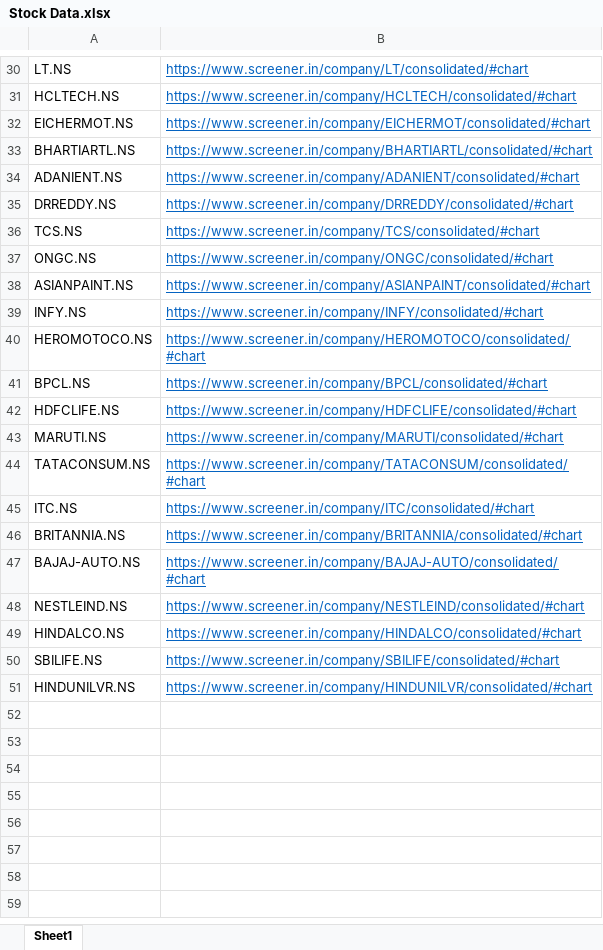
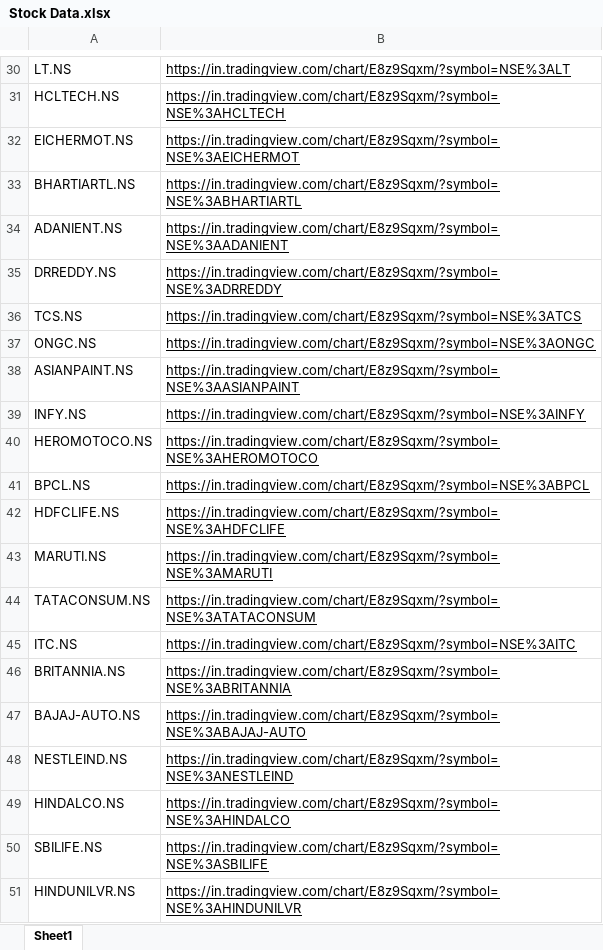
Before and after one commit to ChitwanRana/Stock_Data, an Excel workbook: media/Stock Data.xlsx, sheet Sheet1, drawn as a sheet; only a part is shown, gaps mark what is left out; values as stored, in another font and other column widths than the file's, no borders; the diff covers the shown part only; the diff names each change by its address in the sheet, - before the commit and + after, or states it on an @@ line.

```diff
--- a/media/Stock Data.xlsx (sheet Sheet1)
+++ b/media/Stock Data.xlsx (sheet Sheet1)
-B30:B51 text colour: #0563C1
+B30:B51 text colour: black
-B30: https://www.screener.in/company/LT/consolidated/#chart
+B30: https://in.tradingview.com/chart/E8z9Sqxm/?symbol=NSE%3ALT
-B31: https://www.screener.in/company/HCLTECH/consolidated/#chart
+B31: https://in.tradingview.com/chart/E8z9Sqxm/?symbol=NSE%3AHCLTECH
-B32: https://www.screener.in/company/EICHERMOT/consolidated/#chart
+B32: https://in.tradingview.com/chart/E8z9Sqxm/?symbol=NSE%3AEICHERMOT
-B33: https://www.screener.in/company/BHARTIARTL/consolidated/#chart
+B33: https://in.tradingview.com/chart/E8z9Sqxm/?symbol=NSE%3ABHARTIARTL
-B34: https://www.screener.in/company/ADANIENT/consolidated/#chart
+B34: https://in.tradingview.com/chart/E8z9Sqxm/?symbol=NSE%3AADANIENT
-B35: https://www.screener.in/company/DRREDDY/consolidated/#chart
+B35: https://in.tradingview.com/chart/E8z9Sqxm/?symbol=NSE%3ADRREDDY
-B36: https://www.screener.in/company/TCS/consolidated/#chart
+B36: https://in.tradingview.com/chart/E8z9Sqxm/?symbol=NSE%3ATCS
-B37: https://www.screener.in/company/ONGC/consolidated/#chart
+B37: https://in.tradingview.com/chart/E8z9Sqxm/?symbol=NSE%3AONGC
-B38: https://www.screener.in/company/ASIANPAINT/consolidated/#chart
+B38: https://in.tradingview.com/chart/E8z9Sqxm/?symbol=NSE%3AASIANPAINT
-B39: https://www.screener.in/company/INFY/consolidated/#chart
+B39: https://in.tradingview.com/chart/E8z9Sqxm/?symbol=NSE%3AINFY
-B40: https://www.screener.in/company/HEROMOTOCO/consolidated/#chart
+B40: https://in.tradingview.com/chart/E8z9Sqxm/?symbol=NSE%3AHEROMOTOCO
-B41: https://www.screener.in/company/BPCL/consolidated/#chart
+B41: https://in.tradingview.com/chart/E8z9Sqxm/?symbol=NSE%3ABPCL
-B42: https://www.screener.in/company/HDFCLIFE/consolidated/#chart
+B42: https://in.tradingview.com/chart/E8z9Sqxm/?symbol=NSE%3AHDFCLIFE
-B43: https://www.screener.in/company/MARUTI/consolidated/#chart
+B43: https://in.tradingview.com/chart/E8z9Sqxm/?symbol=NSE%3AMARUTI
-B44: https://www.screener.in/company/TATACONSUM/consolidated/#chart
+B44: https://in.tradingview.com/chart/E8z9Sqxm/?symbol=NSE%3ATATACONSUM
-B45: https://www.screener.in/company/ITC/consolidated/#chart
+B45: https://in.tradingview.com/chart/E8z9Sqxm/?symbol=NSE%3AITC
-B46: https://www.screener.in/company/BRITANNIA/consolidated/#chart
+B46: https://in.tradingview.com/chart/E8z9Sqxm/?symbol=NSE%3ABRITANNIA
-B47: https://www.screener.in/company/BAJAJ-AUTO/consolidated/#chart
+B47: https://in.tradingview.com/chart/E8z9Sqxm/?symbol=NSE%3ABAJAJ-AUTO
-B48: https://www.screener.in/company/NESTLEIND/consolidated/#chart
+B48: https://in.tradingview.com/chart/E8z9Sqxm/?symbol=NSE%3ANESTLEIND
-B49: https://www.screener.in/company/HINDALCO/consolidated/#chart
+B49: https://in.tradingview.com/chart/E8z9Sqxm/?symbol=NSE%3AHINDALCO
-B50: https://www.screener.in/company/SBILIFE/consolidated/#chart
+B50: https://in.tradingview.com/chart/E8z9Sqxm/?symbol=NSE%3ASBILIFE
-B51: https://www.screener.in/company/HINDUNILVR/consolidated/#chart
+B51: https://in.tradingview.com/chart/E8z9Sqxm/?symbol=NSE%3AHINDUNILVR
```
Also changed, not shown: 28 edited cells and cell formats elsewhere in this sheet, 2 other files.
